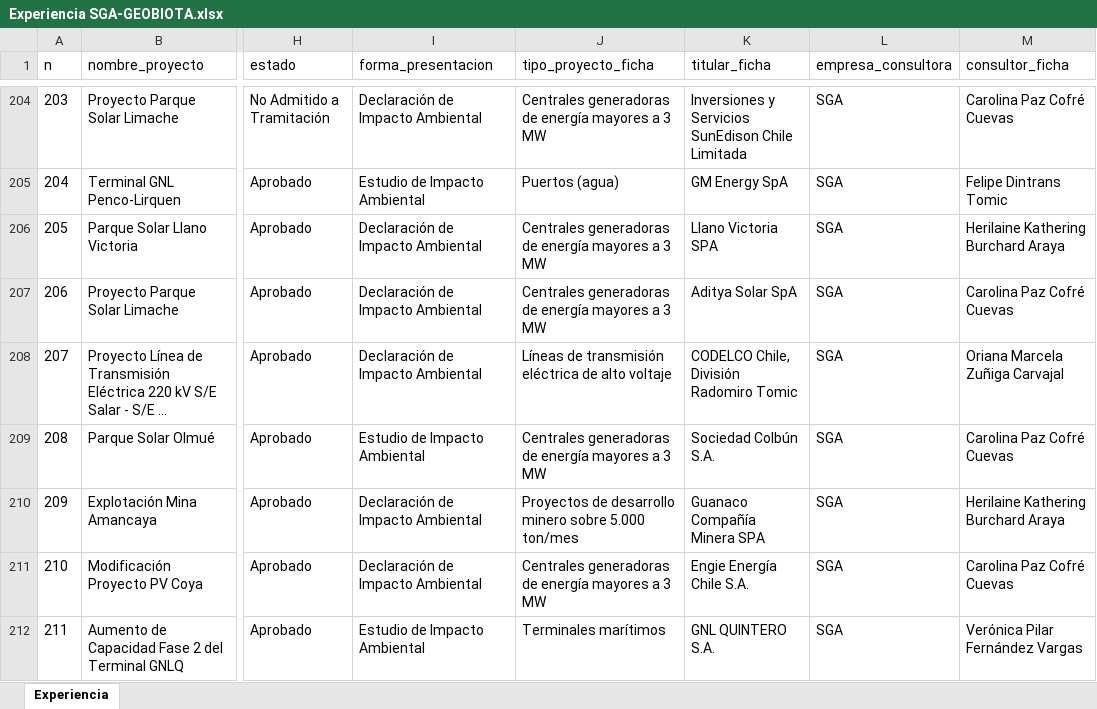
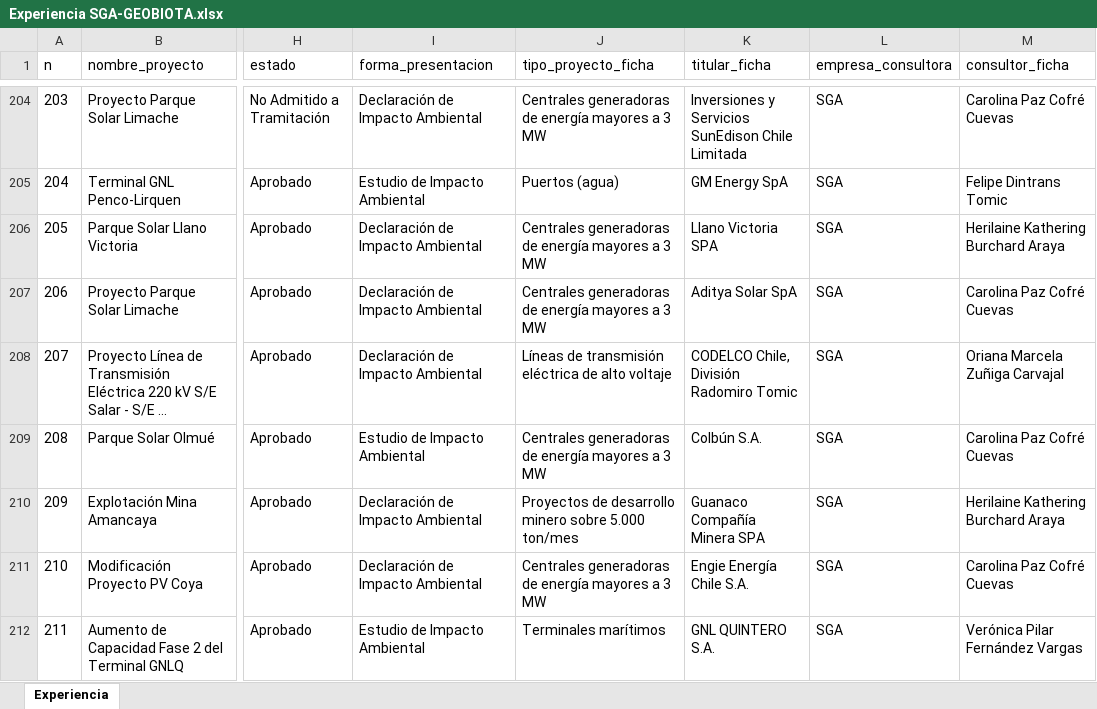
Before and after one commit to giraggio/experienciaslr, an Excel workbook: Experiencia SGA-GEOBIOTA.xlsx, sheet Experiencia, drawn as a sheet; only a part is shown, gaps mark what is left out; long unchanged cells end in …; values as stored, in another font and other column widths than the file's, no borders; table styles not drawn; the diff covers the shown part only; the diff names each change by its address in the sheet, - before the commit and + after, or states it on an @@ line.

```diff
--- a/Experiencia SGA-GEOBIOTA.xlsx (sheet Experiencia)
+++ b/Experiencia SGA-GEOBIOTA.xlsx (sheet Experiencia)
-K209 (titular_ficha): Sociedad Colbún S.A.
+K209 (titular_ficha): Colbún S.A.
```
Also changed, not shown: 15 edited cells elsewhere in this sheet.
